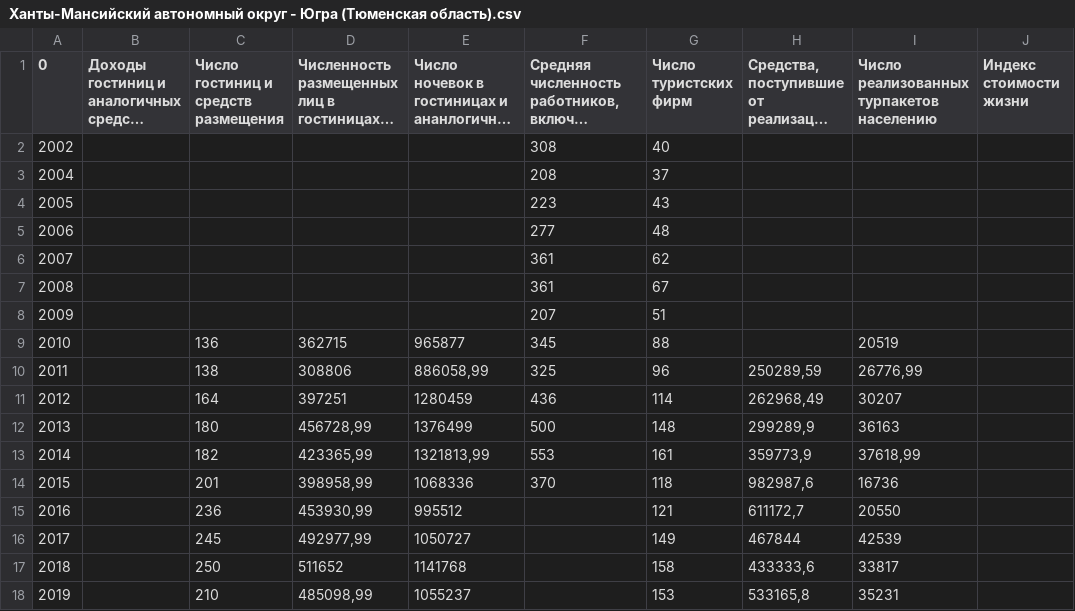
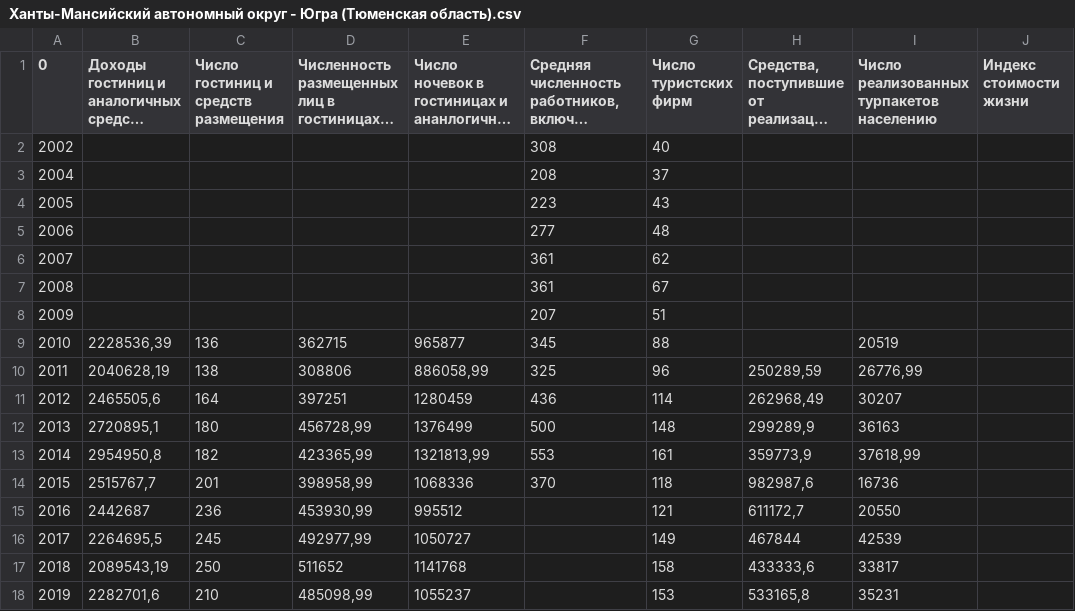
Before and after one commit to MikeTsvirkunov/trends-in-demand-for-personnel-of-industrial-enterprises, a CSV file: DATA/Ters/Ханты-Мансийский автономный округ - Югра (Тюменская область).csv, drawn as a sheet; long unchanged cells end in ….

```diff
--- a/DATA/Ters/Ханты-Мансийский автономный округ - Югра (Тюменская область).csv
+++ b/DATA/Ters/Ханты-Мансийский автономный округ - Югра (Тюменская область).csv
@@ -8,11 +8,11 @@
 2009,,,,,207,51,,,
-2010,,136,362715,965877,345,88,,20519,
-2011,,138,308806,"886058,99",325,96,"250289,59","26776,99",
-2012,,164,397251,1280459,436,114,"262968,49",30207,
-2013,,180,"456728,99",1376499,500,148,"299289,9",36163,
-2014,,182,"423365,99","1321813,99",553,161,"359773,9","37618,99",
-2015,,201,"398958,99",1068336,370,118,"982987,6",16736,
-2016,,236,"453930,99",995512,,121,"611172,7",20550,
-2017,,245,"492977,99",1050727,,149,467844,42539,
-2018,,250,511652,1141768,,158,"433333,6",33817,
-2019,,210,"485098,99",1055237,,153,"533165,8",35231,
+2010,"2228536,39",136,362715,965877,345,88,,20519,
+2011,"2040628,19",138,308806,"886058,99",325,96,"250289,59","26776,99",
+2012,"2465505,6",164,397251,1280459,436,114,"262968,49",30207,
+2013,"2720895,1",180,"456728,99",1376499,500,148,"299289,9",36163,
+2014,"2954950,8",182,"423365,99","1321813,99",553,161,"359773,9","37618,99",
+2015,"2515767,7",201,"398958,99",1068336,370,118,"982987,6",16736,
+2016,2442687,236,"453930,99",995512,,121,"611172,7",20550,
+2017,"2264695,5",245,"492977,99",1050727,,149,467844,42539,
+2018,"2089543,19",250,511652,1141768,,158,"433333,6",33817,
+2019,"2282701,6",210,"485098,99",1055237,,153,"533165,8",35231,
```
Also changed, not shown: DATA/Split/Средняя численность работников, включая внешних совместителей.csv, DATA/Split/Число туристских фирм.csv, 22 other files.
